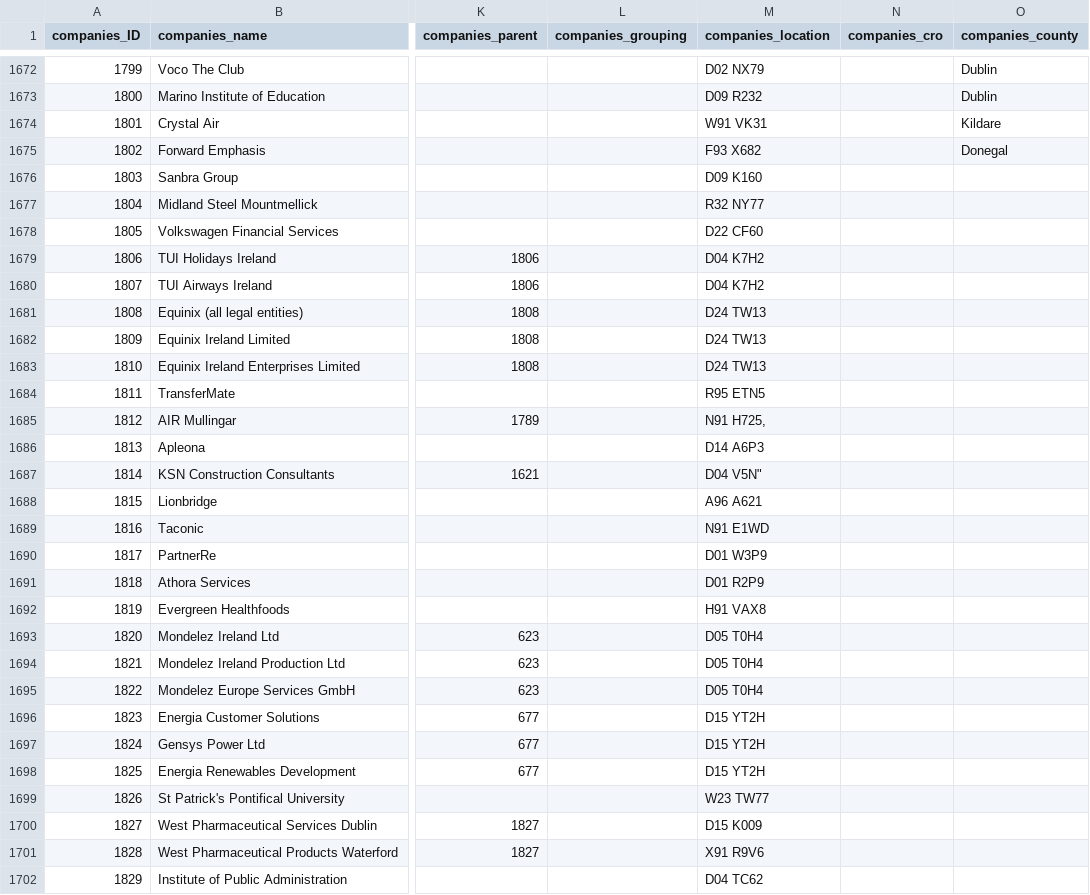
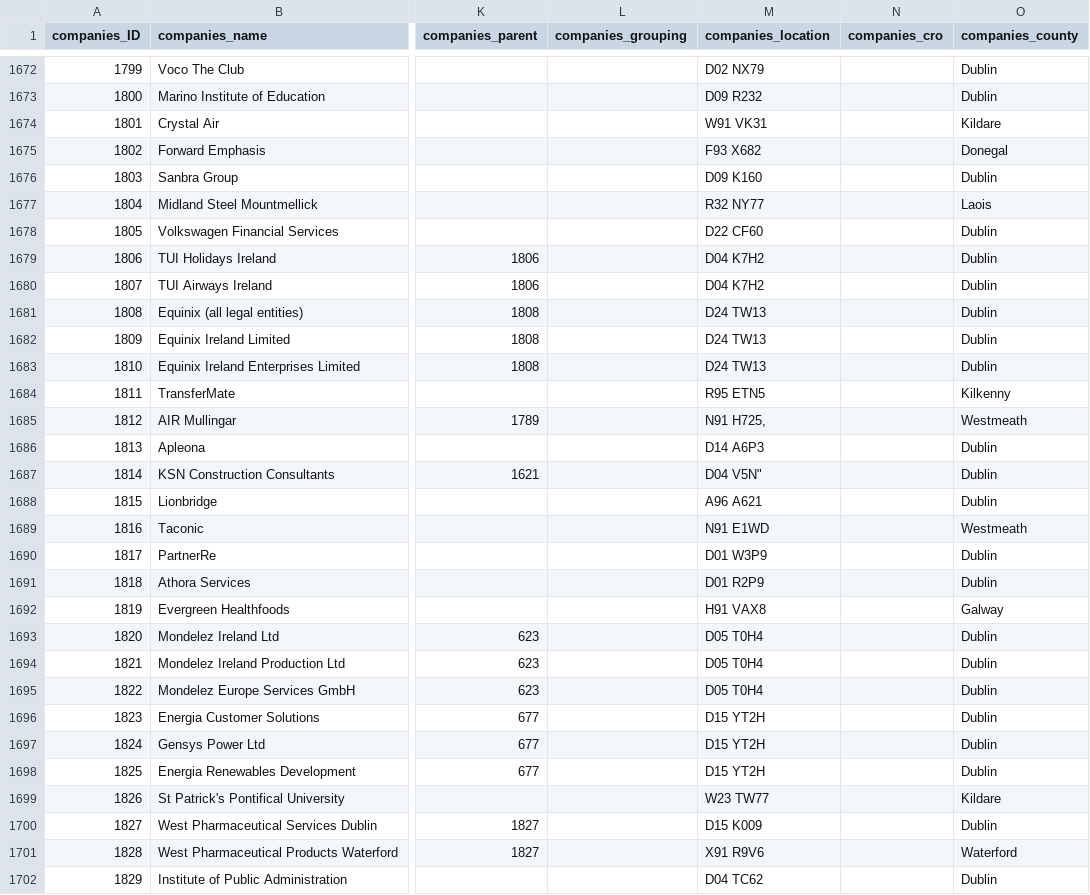
Before and after one commit to zenbuffy/irishGenderPayGap, a CSV file: companies.csv, drawn as a sheet; only a part is shown, gaps mark what is left out; the diff covers the shown part only; the diff names each change by its address in the sheet, - before the commit and + after, or states it on an @@ line.

Commit message:
Weekly data update 2026-05-18

```diff
--- a/companies.csv
+++ b/companies.csv
-O1676 (companies_county): (empty)
+O1676 (companies_county): Dublin
-O1677 (companies_county): (empty)
+O1677 (companies_county): Laois
-O1678:O1683 (companies_county): (empty)
+O1678:O1683 (companies_county): Dublin
-O1684 (companies_county): (empty)
+O1684 (companies_county): Kilkenny
-O1685 (companies_county): (empty)
+O1685 (companies_county): Westmeath
-O1686:O1688 (companies_county): (empty)
+O1686:O1688 (companies_county): Dublin
-O1689 (companies_county): (empty)
+O1689 (companies_county): Westmeath
-O1690:O1691 (companies_county): (empty)
+O1690:O1691 (companies_county): Dublin
-O1692 (companies_county): (empty)
+O1692 (companies_county): Galway
-O1693:O1698 (companies_county): (empty)
+O1693:O1698 (companies_county): Dublin
-O1699 (companies_county): (empty)
+O1699 (companies_county): Kildare
-O1700 (companies_county): (empty)
+O1700 (companies_county): Dublin
-O1701 (companies_county): (empty)
+O1701 (companies_county): Waterford
-O1702 (companies_county): (empty)
+O1702 (companies_county): Dublin
```
Also changed, not shown: 1 added row and 12 edited cells elsewhere in this file.
